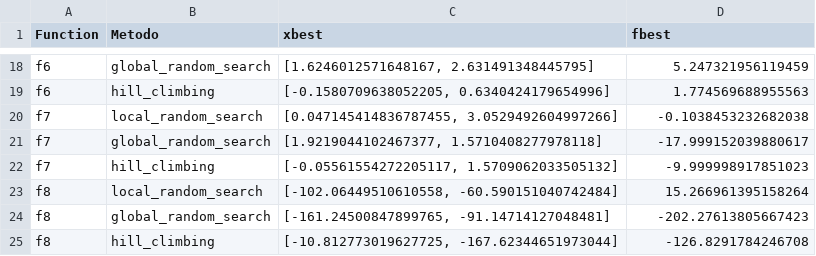
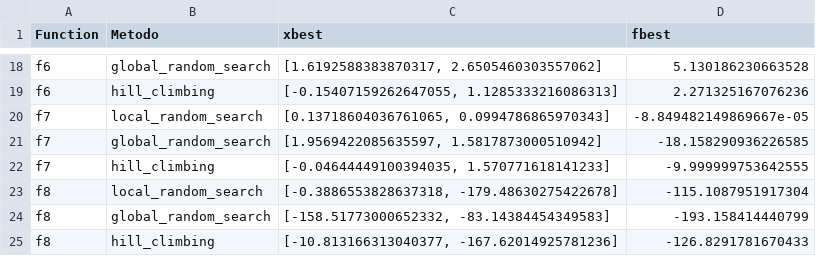
Before and after one commit to pedrxlz/search-optimization-av1, a CSV file: best_solutions.csv, drawn as a sheet; only a part is shown, gaps mark what is left out; the diff covers the shown part only; the diff names each change by its address in the sheet, - before the commit and + after, or states it on an @@ line.

```diff
--- a/best_solutions.csv
+++ b/best_solutions.csv
-C18 (xbest): [1.6246012571648167, 2.631491348445795]
+C18 (xbest): [1.6192588383870317, 2.6505460303557062]
-D18 (fbest): 5.247321956119459
+D18 (fbest): 5.130186230663528
-C19 (xbest): [-0.1580709638052205, 0.6340424179654996]
+C19 (xbest): [-0.15407159262647055, 1.1285333216086313]
-D19 (fbest): 1.774569688955563
+D19 (fbest): 2.271325167076236
-C20 (xbest): [0.047145414836787455, 3.0529492604997266]
+C20 (xbest): [0.13718604036761065, 0.0994786865970343]
-D20 (fbest): -0.1038453232682038
+D20 (fbest): -8.849482149869667e-05
-C21 (xbest): [1.9219044102467377, 1.5710408277978118]
+C21 (xbest): [1.9569422085635597, 1.5817873000510942]
-D21 (fbest): -17.999152039880617
+D21 (fbest): -18.158290936226585
-C22 (xbest): [-0.05561554272205117, 1.5709062033505132]
+C22 (xbest): [-0.04644449100394035, 1.570771618141233]
-D22 (fbest): -9.999998917851023
+D22 (fbest): -9.999999753642555
-C23 (xbest): [-102.06449510610558, -60.590151040742484]
+C23 (xbest): [-0.3886553828637318, -179.48630275422678]
-D23 (fbest): 15.266961395158264
+D23 (fbest): -115.1087951917304
-C24 (xbest): [-161.24500847899765, -91.14714127048481]
+C24 (xbest): [-158.51773000652332, -83.14384454349583]
-D24 (fbest): -202.27613805667423
+D24 (fbest): -193.158414440799
-C25 (xbest): [-10.812773019627725, -167.62344651973044]
+C25 (xbest): [-10.813166313040377, -167.62014925781236]
-D25 (fbest): -126.8291784246708
+D25 (fbest): -126.8291781670433
```
Also changed, not shown: 32 edited cells elsewhere in this file, 2 other files.
